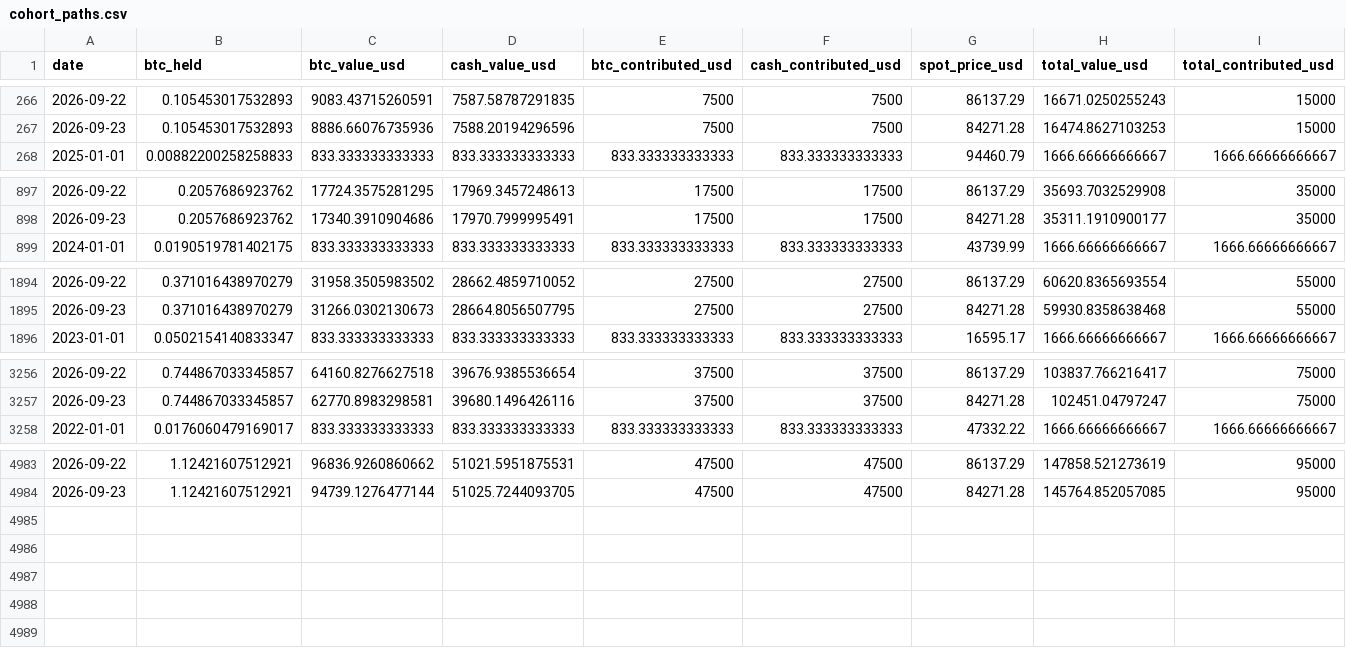
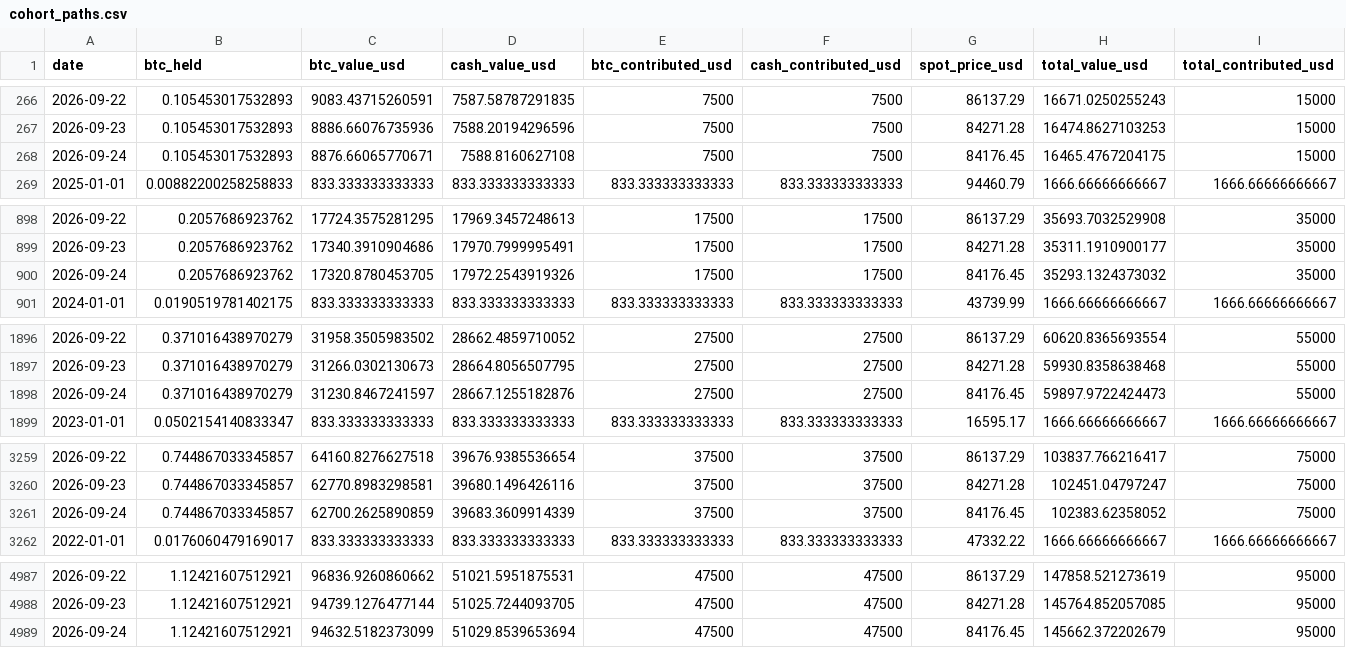
Before and after one commit to SecretSatoshis/Bitcoin-Investment-Strategy, a CSV file: outputs/savings/latest/cohort_paths.csv, drawn as a sheet; only a part is shown, gaps mark what is left out; rows hold the shown columns only; the diff names each change by its address in the sheet, - before the commit and + after, or states it on an @@ line.

```diff
--- a/outputs/savings/latest/cohort_paths.csv
+++ b/outputs/savings/latest/cohort_paths.csv
+row 268: 2026-09-24 | 0.105453017532893 | 8876.66065770671 | 7588.8160627108 | 7500 | 7500 | 84176.45 | 16465.4767204175 | 15000
+row 900: 2026-09-24 | 0.2057686923762 | 17320.8780453705 | 17972.2543919326 | 17500 | 17500 | 84176.45 | 35293.1324373032 | 35000
+row 1898: 2026-09-24 | 0.371016438970279 | 31230.8467241597 | 28667.1255182876 | 27500 | 27500 | 84176.45 | 59897.9722424473 | 55000
+row 3261: 2026-09-24 | 0.744867033345857 | 62700.2625890859 | 39683.3609914339 | 37500 | 37500 | 84176.45 | 102383.62358052 | 75000
+row 4989: 2026-09-24 | 1.12421607512921 | 94632.5182373099 | 51029.8539653694 | 47500 | 47500 | 84176.45 | 145662.372202679 | 95000
```
Also changed, not shown: outputs/savings/latest/benchmark_results.csv, outputs/savings/latest/cohort_summary.csv, 12 other files.
